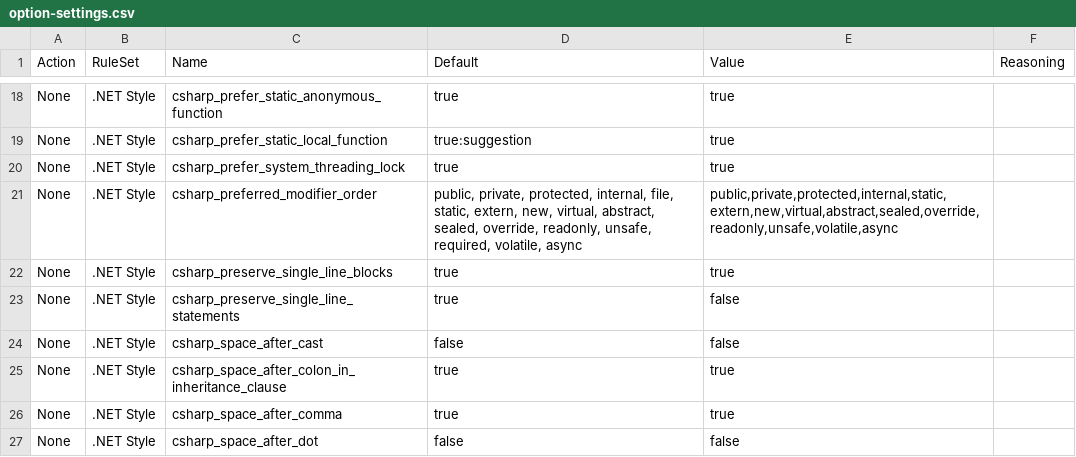
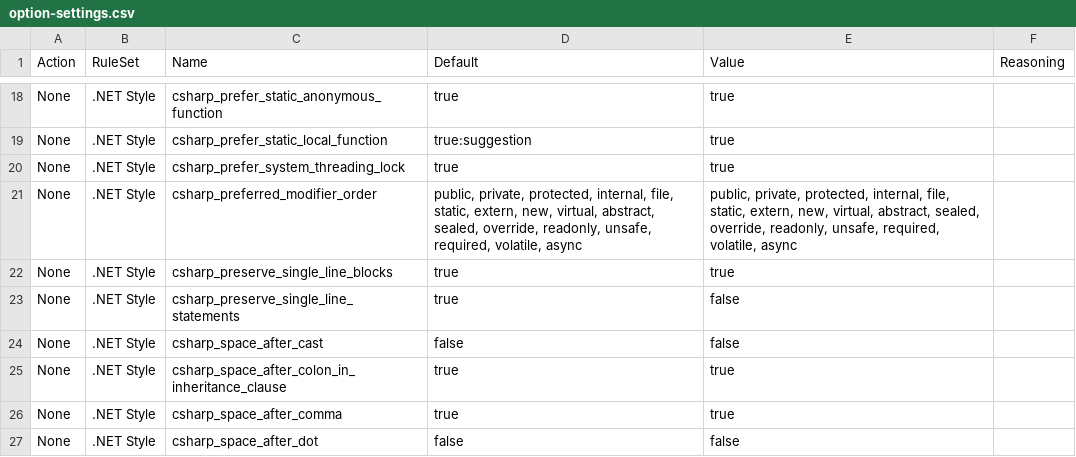
Before and after one commit to lancra/dotnet-analyzers, a CSV file: src/data-sets/option-settings.csv, drawn as a sheet; only a part is shown, gaps mark what is left out.

Commit message:
Use latest preferred modifier order
With the addition of the file and required modifiers, the option value
needed an update to reflect.

```diff
--- a/src/data-sets/option-settings.csv
+++ b/src/data-sets/option-settings.csv
@@ -20,3 +20,3 @@ None,.NET Style,csharp_prefer_static_local_function,true:suggestion,true,
 None,.NET Style,csharp_prefer_system_threading_lock,true,true,
-None,.NET Style,csharp_preferred_modifier_order,"public, private, protected, internal, file, static, extern, new, virtual, abstract, sealed, override, readonly, unsafe, required, volatile, async","public,private,protected,internal,static,extern,new,virtual,abstract,sealed,override,readonly,unsafe,volatile,async",
+None,.NET Style,csharp_preferred_modifier_order,"public, private, protected, internal, file, static, extern, new, virtual, abstract, sealed, override, readonly, unsafe, required, volatile, async","public, private, protected, internal, file, static, extern, new, virtual, abstract, sealed, override, readonly, unsafe, required, volatile, async",
 None,.NET Style,csharp_preserve_single_line_blocks,true,true,
```
